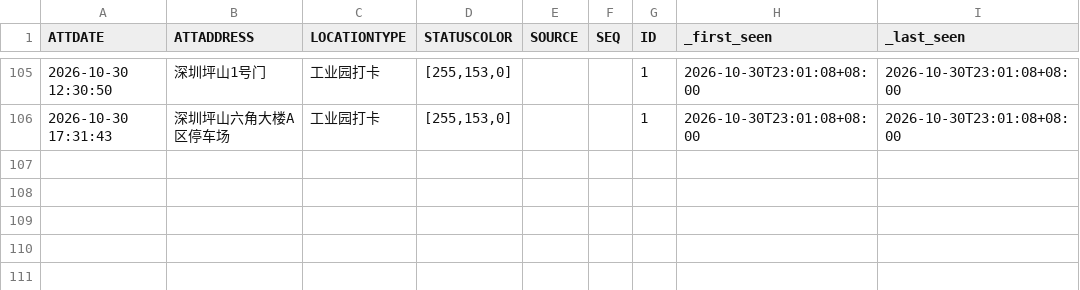
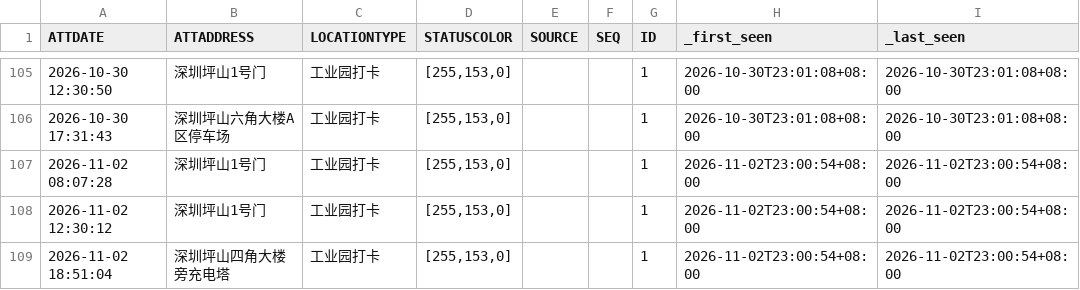
Before and after one commit to Blade-gen/my-ot-ledger, a CSV file: otData/all.csv, drawn as a sheet; only a part is shown, gaps mark what is left out.

```diff
--- a/otData/all.csv
+++ b/otData/all.csv
@@ -106 +106,4 @@
 2026-10-30 17:31:43,深圳坪山六角大楼A区停车场,工业园打卡,"[255,153,0]",,,1,2026-10-30T23:01:08+08:00,2026-10-30T23:01:08+08:00
+2026-11-02 08:07:28,深圳坪山1号门,工业园打卡,"[255,153,0]",,,1,2026-11-02T23:00:54+08:00,2026-11-02T23:00:54+08:00
+2026-11-02 12:30:12,深圳坪山1号门,工业园打卡,"[255,153,0]",,,1,2026-11-02T23:00:54+08:00,2026-11-02T23:00:54+08:00
+2026-11-02 18:51:04,深圳坪山四角大楼旁充电塔,工业园打卡,"[255,153,0]",,,1,2026-11-02T23:00:54+08:00,2026-11-02T23:00:54+08:00
```
Also changed, not shown: 1 other file.
